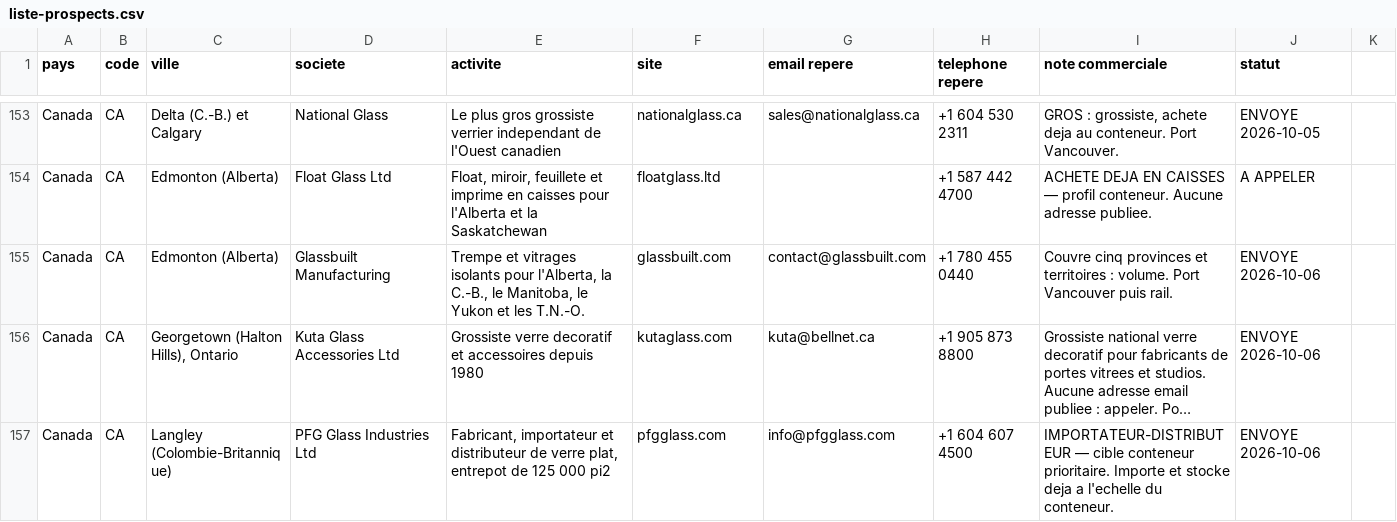
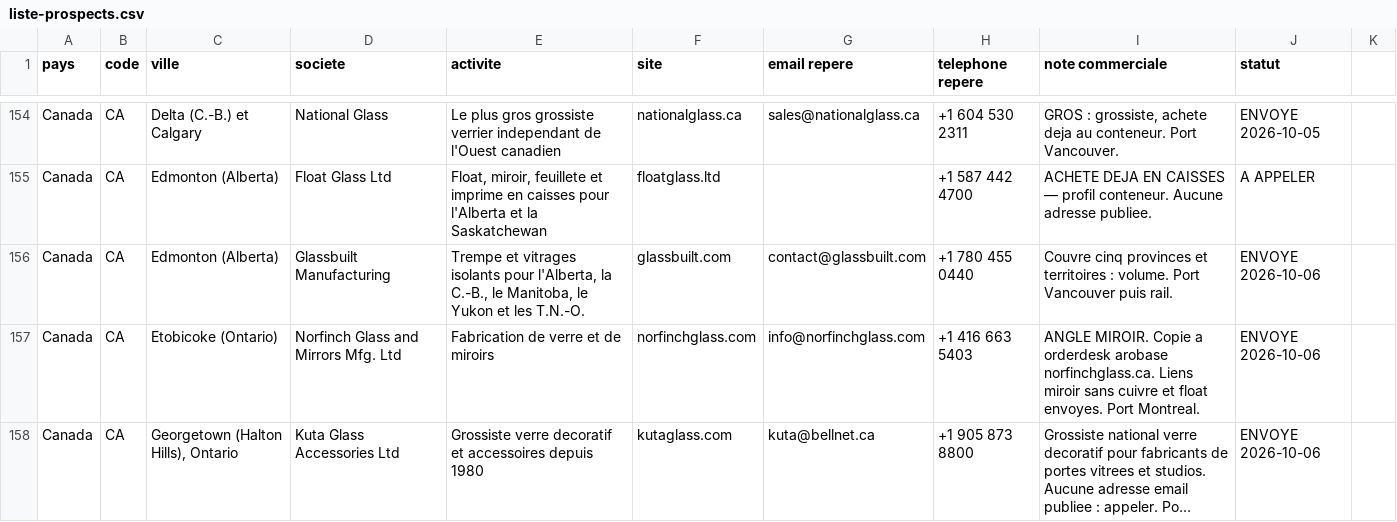
Before and after one commit to dgjmfrbv4k-lab/NOXEM-GROUP, a CSV file: campagne-conteneur-20-open-top/prospection/liste-prospects.csv, drawn as a sheet; only a part is shown, gaps mark what is left out; the shorter side is filled out with more unchanged rows; long unchanged cells end in …; the diff covers the shown part only; the diff names each change by its address in the sheet, - before the commit and + after, or states it on an @@ line.

```diff
--- a/campagne-conteneur-20-open-top/prospection/liste-prospects.csv
+++ b/campagne-conteneur-20-open-top/prospection/liste-prospects.csv
+row 157: Canada | CA | Etobicoke (Ontario) | Norfinch Glass and Mirrors Mfg. Ltd | Fabrication de verre et de miroirs | norfinchglass.com | info@norfinchglass.com | +1 416 663 5403 | ANGLE MIROIR. Copie a orderdesk arobase norfinchglass.ca. Liens miroir sans cuivre et float envoyes. Port Montreal. | ENVOYE 2026-10-06
```
Also changed, not shown: 5 added rows elsewhere in this file.
